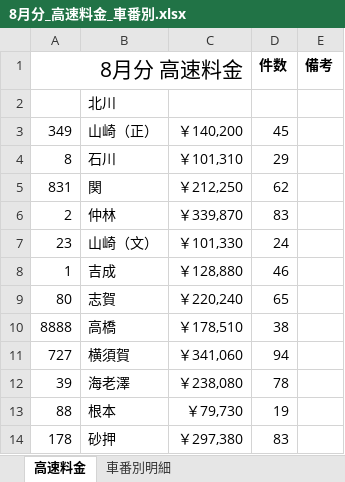
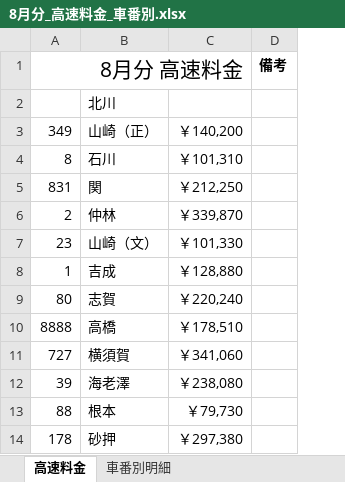
Before and after one commit to nisshourikuun17-alt/nisshou, an Excel workbook: 8月分_高速料金_車番別.xlsx, sheet 高速料金, drawn as a sheet; only a part is shown; values as stored, in another font and other column widths than the file's, no borders; the diff names each change by its address in the sheet, - before the commit and + after, or states it on an @@ line.

```diff
--- a/8月分_高速料金_車番別.xlsx (sheet 高速料金)
+++ b/8月分_高速料金_車番別.xlsx (sheet 高速料金)
-column D (件数), rows 3-14: 45 | 29 | 62 | 83 | 24 | 46 | 65 | 38 | 94 | 78 | 19 | 83
```
Also changed, not shown: sheet 車番別明細, 2 other files.
